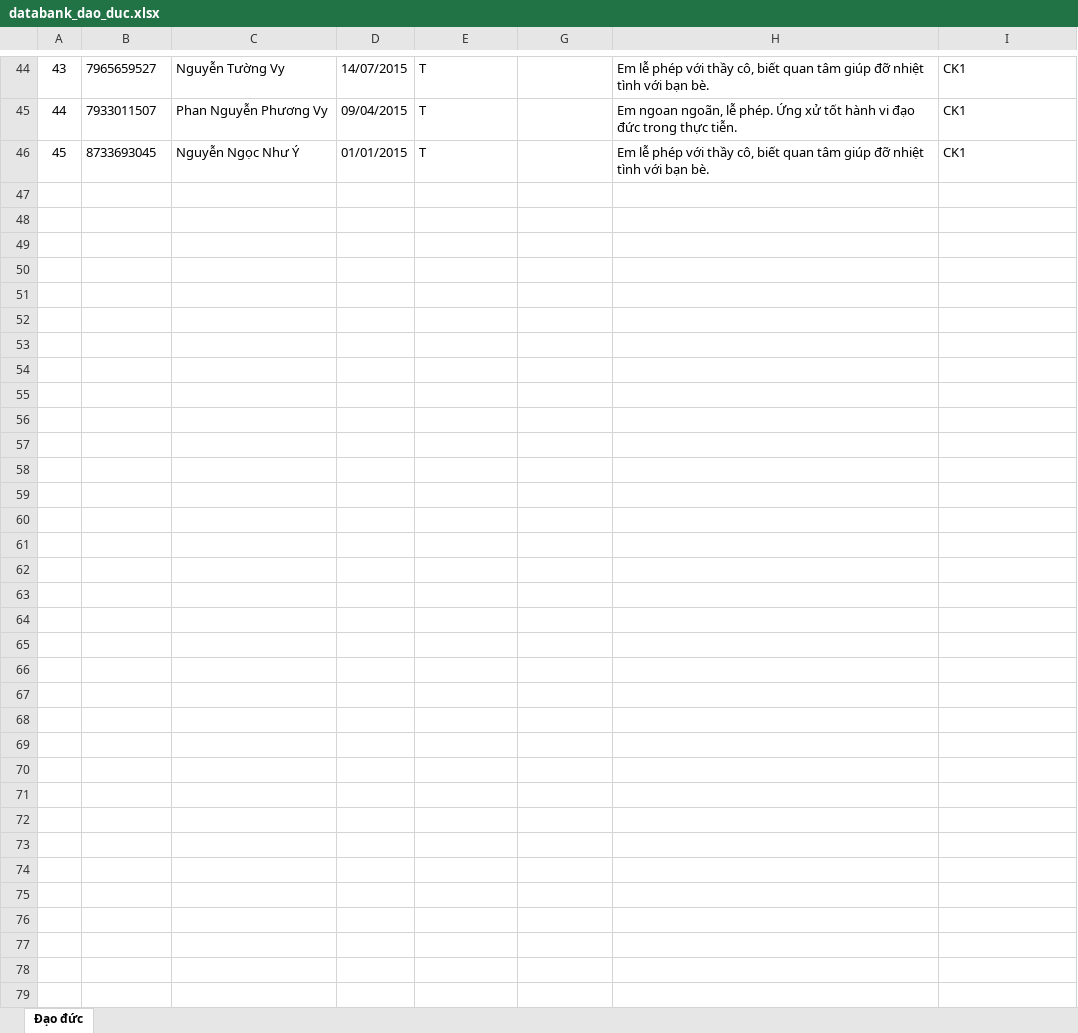
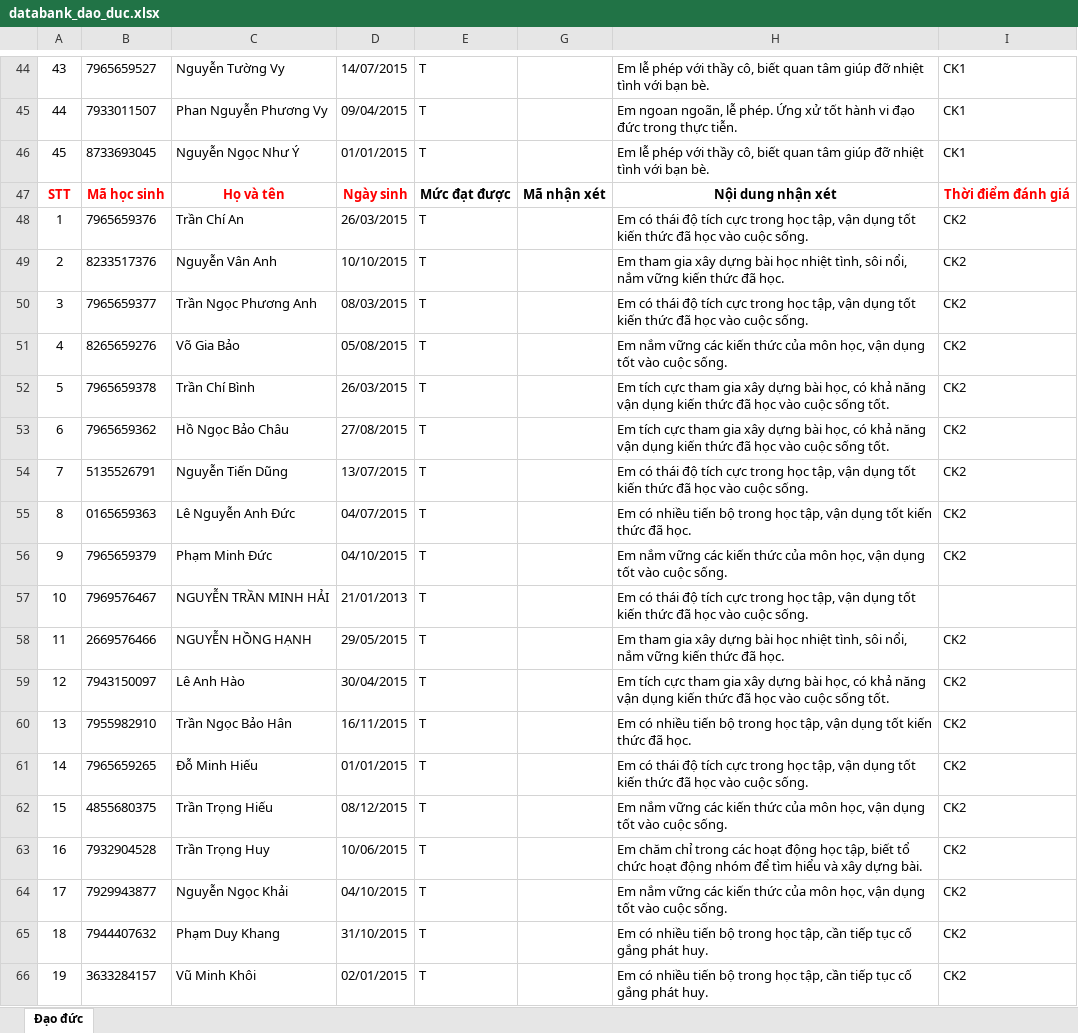
Before and after one commit to HoangKhang391/Ai_nhan_xet_hoc_sinh, an Excel workbook: databank_dao_duc.xlsx, sheet Đạo đức, drawn as a sheet; only a part is shown, gaps mark what is left out; values as stored, in another font and other column widths than the file's, no borders; the diff covers the shown part only; the diff names each change by its address in the sheet, - before the commit and + after, or states it on an @@ line.

```diff
--- a/databank_dao_duc.xlsx (sheet Đạo đức)
+++ b/databank_dao_duc.xlsx (sheet Đạo đức)
+row 47: STT | Mã học sinh | Họ và tên | Ngày sinh | Mức đạt được | Mã nhận xét | Nội dung nhận xét | Thời điểm đánh giá
+row 48: 1 | 7965659376 | Trần Chí An | 26/03/2015 | T |  | Em có thái độ tích cực trong học tập, vận dụng tốt kiến thức đã học vào cuộc sống. | CK2
+row 49: 2 | 8233517376 | Nguyễn Vân Anh | 10/10/2015 | T |  | Em tham gia xây dựng bài học nhiệt tình, sôi nổi, nắm vững kiến thức đã học. | CK2
+row 50: 3 | 7965659377 | Trần Ngọc Phương Anh | 08/03/2015 | T |  | Em có thái độ tích cực trong học tập, vận dụng tốt kiến thức đã học vào cuộc sống. | CK2
+row 51: 4 | 8265659276 | Võ Gia Bảo | 05/08/2015 | T |  | Em nắm vững các kiến thức của môn học, vận dụng tốt vào cuộc sống. | CK2
+row 52: 5 | 7965659378 | Trần Chí Bình | 26/03/2015 | T |  | Em tích cực tham gia xây dựng bài học, có khả năng vận dụng kiến thức đã học vào cuộc sống tốt. | CK2
+row 53: 6 | 7965659362 | Hồ Ngọc Bảo Châu | 27/08/2015 | T |  | Em tích cực tham gia xây dựng bài học, có khả năng vận dụng kiến thức đã học vào cuộc sống tốt. | CK2
+row 54: 7 | 5135526791 | Nguyễn Tiến Dũng | 13/07/2015 | T |  | Em có thái độ tích cực trong học tập, vận dụng tốt kiến thức đã học vào cuộc sống. | CK2
+row 55: 8 | 0165659363 | Lê Nguyễn Anh Đức | 04/07/2015 | T |  | Em có nhiều tiến bộ trong học tập, vận dụng tốt kiến thức đã học. | CK2
+row 56: 9 | 7965659379 | Phạm Minh Đức | 04/10/2015 | T |  | Em nắm vững các kiến thức của môn học, vận dụng tốt vào cuộc sống. | CK2
+row 57: 10 | 7969576467 | NGUYỄN TRẦN MINH HẢI | 21/01/2013 | T |  | Em có thái độ tích cực trong học tập, vận dụng tốt kiến thức đã học vào cuộc sống.
+row 58: 11 | 2669576466 | NGUYỄN HỒNG HẠNH | 29/05/2015 | T |  | Em tham gia xây dựng bài học nhiệt tình, sôi nổi, nắm vững kiến thức đã học. | CK2
+row 59: 12 | 7943150097 | Lê Anh Hào | 30/04/2015 | T |  | Em tích cực tham gia xây dựng bài học, có khả năng vận dụng kiến thức đã học vào cuộc sống tốt. | CK2
+row 60: 13 | 7955982910 | Trần Ngọc Bảo Hân | 16/11/2015 | T |  | Em có nhiều tiến bộ trong học tập, vận dụng tốt kiến thức đã học. | CK2
+row 61: 14 | 7965659265 | Đỗ Minh Hiếu | 01/01/2015 | T |  | Em có thái độ tích cực trong học tập, vận dụng tốt kiến thức đã học vào cuộc sống. | CK2
+row 62: 15 | 4855680375 | Trần Trọng Hiếu | 08/12/2015 | T |  | Em nắm vững các kiến thức của môn học, vận dụng tốt vào cuộc sống. | CK2
+row 63: 16 | 7932904528 | Trần Trọng Huy | 10/06/2015 | T |  | Em chăm chỉ trong các hoạt động học tập, biết tổ chức hoạt động nhóm để tìm hiểu và xây dựng bài. | CK2
+row 64: 17 | 7929943877 | Nguyễn Ngọc Khải | 04/10/2015 | T |  | Em nắm vững các kiến thức của môn học, vận dụng tốt vào cuộc sống. | CK2
+row 65: 18 | 7944407632 | Phạm Duy Khang | 31/10/2015 | T |  | Em có nhiều tiến bộ trong học tập, cần tiếp tục cố gắng phát huy. | CK2
+row 66: 19 | 3633284157 | Vũ Minh Khôi | 02/01/2015 | T |  | Em có nhiều tiến bộ trong học tập, cần tiếp tục cố gắng phát huy. | CK2
```
Also changed, not shown: 26 added rows elsewhere in this sheet, hidden cells, databank_TH_CN.xlsx, databank_hdtn.xlsx, 3 other files.
